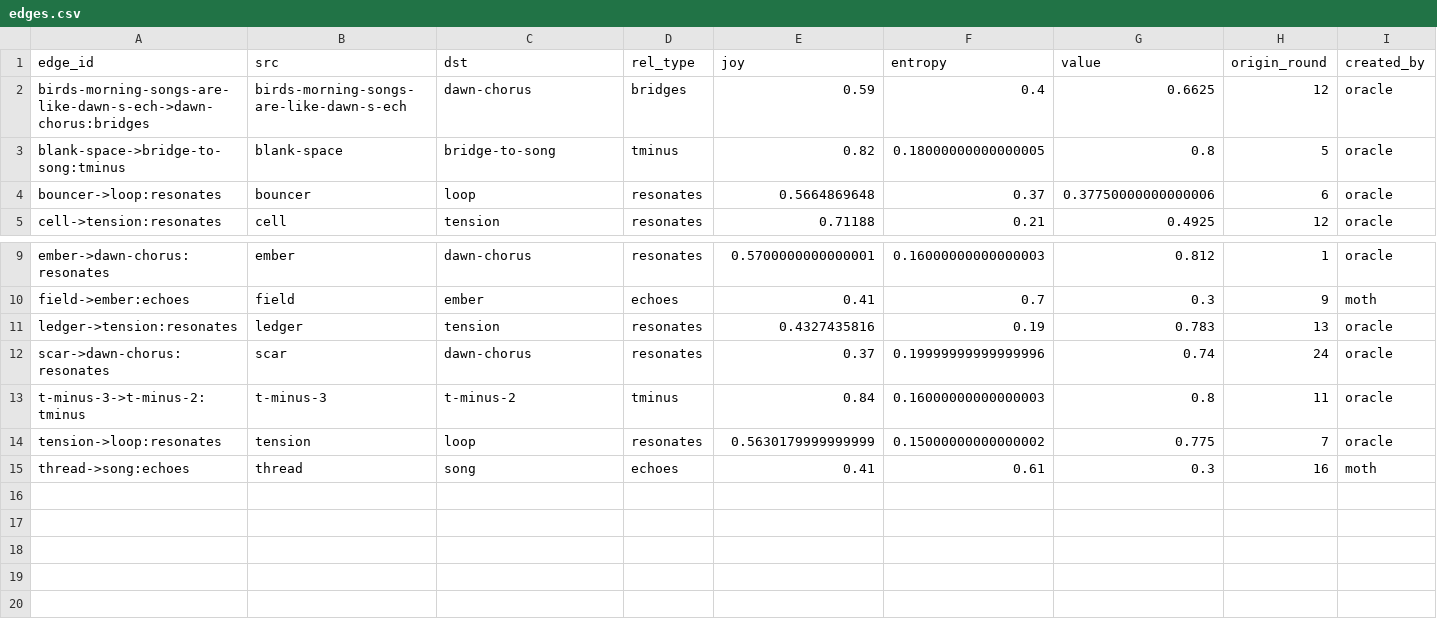
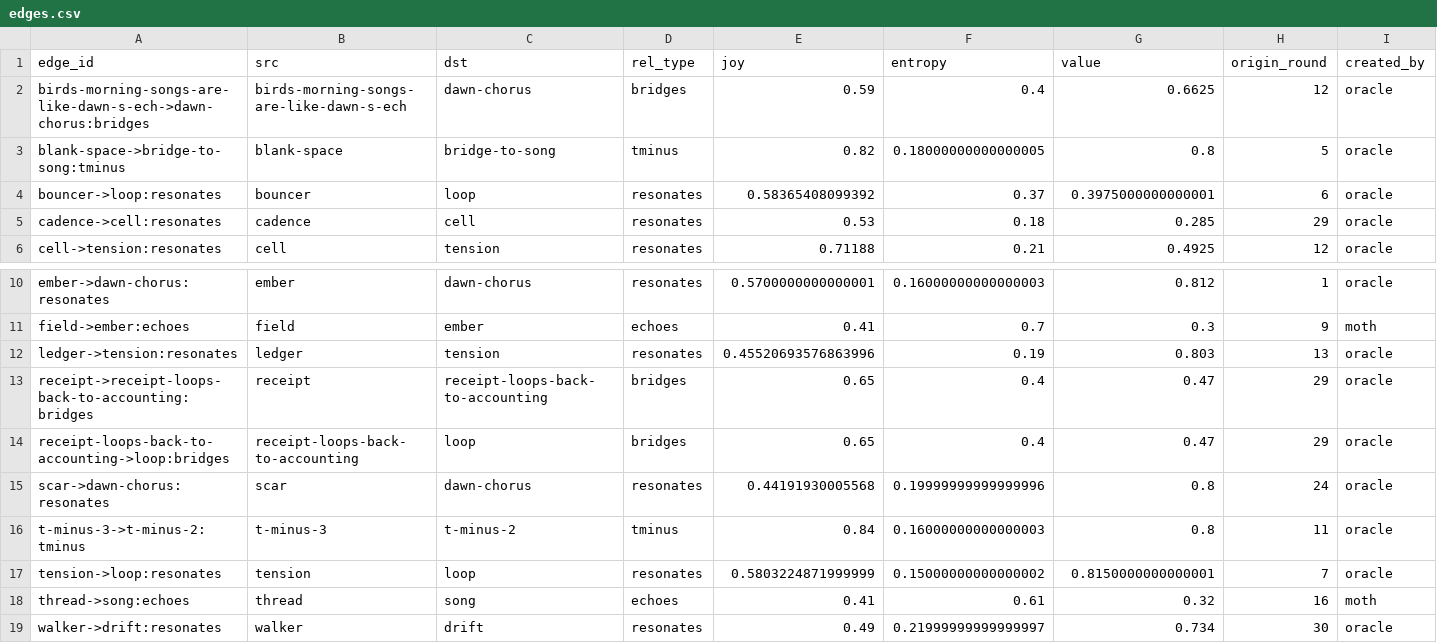
Before and after one commit to SuperInstance/quilt-matrix, a CSV file: runs/night3/matrix/edges.csv, drawn as a sheet; only a part is shown, gaps mark what is left out; addresses are those after the commit; rows hold the shown columns only; the diff names each change by its address in the sheet, - before the commit and + after, or states it on an @@ line.

Commit message:
quilt-matrix: through round 32 (nodes=56 edges=18 balance=0.9736)

```diff
--- a/runs/night3/matrix/edges.csv
+++ b/runs/night3/matrix/edges.csv
-E4 (joy): 0.5664869648
+E4 (joy): 0.58365408099392
-G4 (value): 0.37750000000000006
+G4 (value): 0.3975000000000001
+row 5: cadence->cell:resonates | cadence | cell | resonates | 0.53 | 0.18 | 0.285 | 29 | oracle
-E12 (joy): 0.4327435816
+E12 (joy): 0.45520693576863996
-G12 (value): 0.783
+G12 (value): 0.803
+row 13: receipt->receipt-loops-back-to-accounting:bridges | receipt | receipt-loops-back-to-accounting | bridges | 0.65 | 0.4 | 0.47 | 29 | oracle
+row 14: receipt-loops-back-to-accounting->loop:bridges | receipt-loops-back-to-accounting | loop | bridges | 0.65 | 0.4 | 0.47 | 29 | oracle
-E15 (joy): 0.37
+E15 (joy): 0.44191930005568
-G15 (value): 0.74
+G15 (value): 0.8
-E17 (joy): 0.5630179999999999
+E17 (joy): 0.5803224871999999
-G17 (value): 0.775
+G17 (value): 0.8150000000000001
-G18 (value): 0.3
+G18 (value): 0.32
+row 19: walker->drift:resonates | walker | drift | resonates | 0.49 | 0.21999999999999997 | 0.734 | 30 | oracle
```
Also changed, not shown: runs/night3/games.csv, runs/night3/leaderboard.csv, 7 other files.
